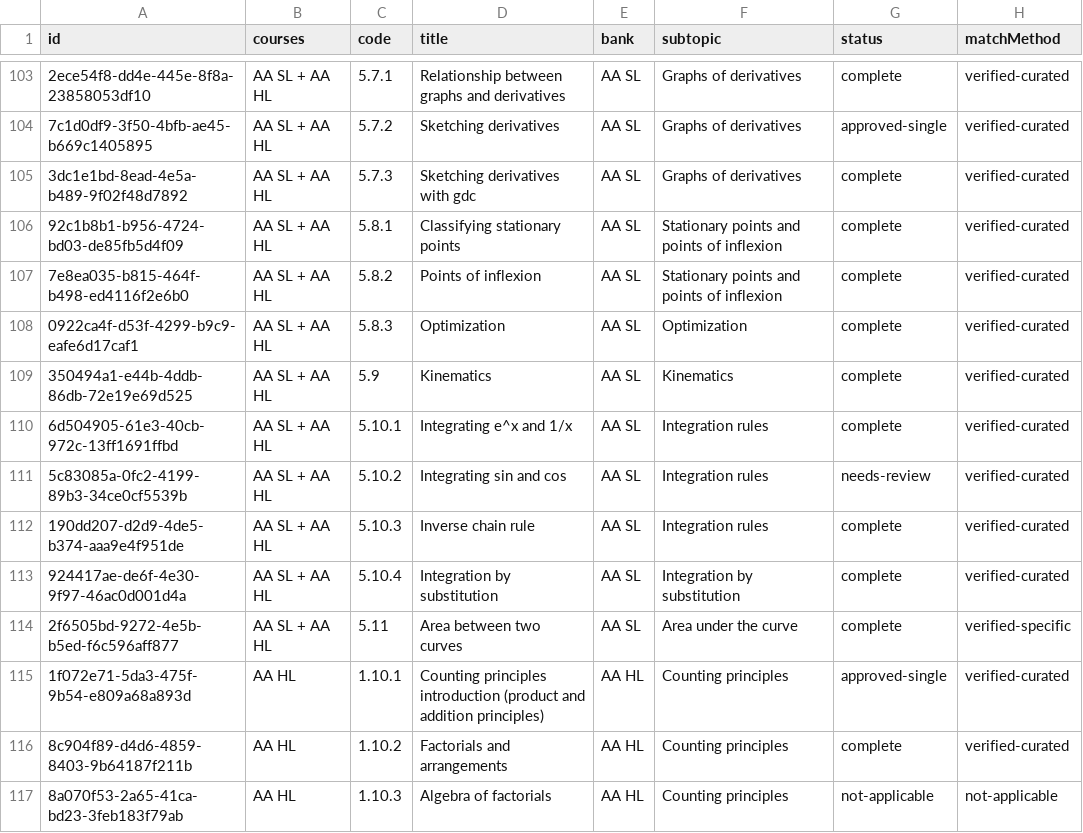
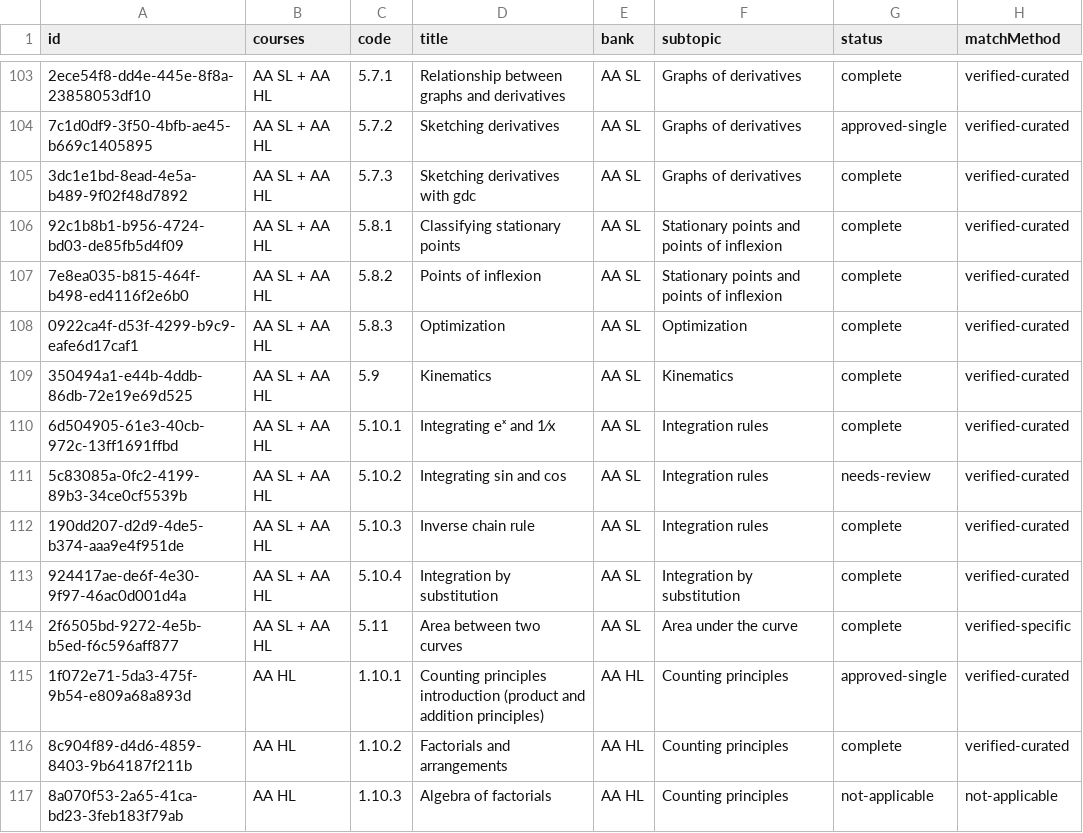
Before and after one commit to robbieflynn/mrflynnib-chatgpt, a CSV file: course-platform-pilot/practice-audit.csv, drawn as a sheet; only a part is shown, gaps mark what is left out; the diff covers the shown part only; the diff names each change by its address in the sheet, - before the commit and + after, or states it on an @@ line.

```diff
--- a/course-platform-pilot/practice-audit.csv
+++ b/course-platform-pilot/practice-audit.csv
-D110 (title): Integrating e^x and 1/x
+D110 (title): Integrating eˣ and 1⁄x
```
Also changed, not shown: 7 edited cells elsewhere in this file, course-platform-pilot/course-question-review.csv, 6 other files.
